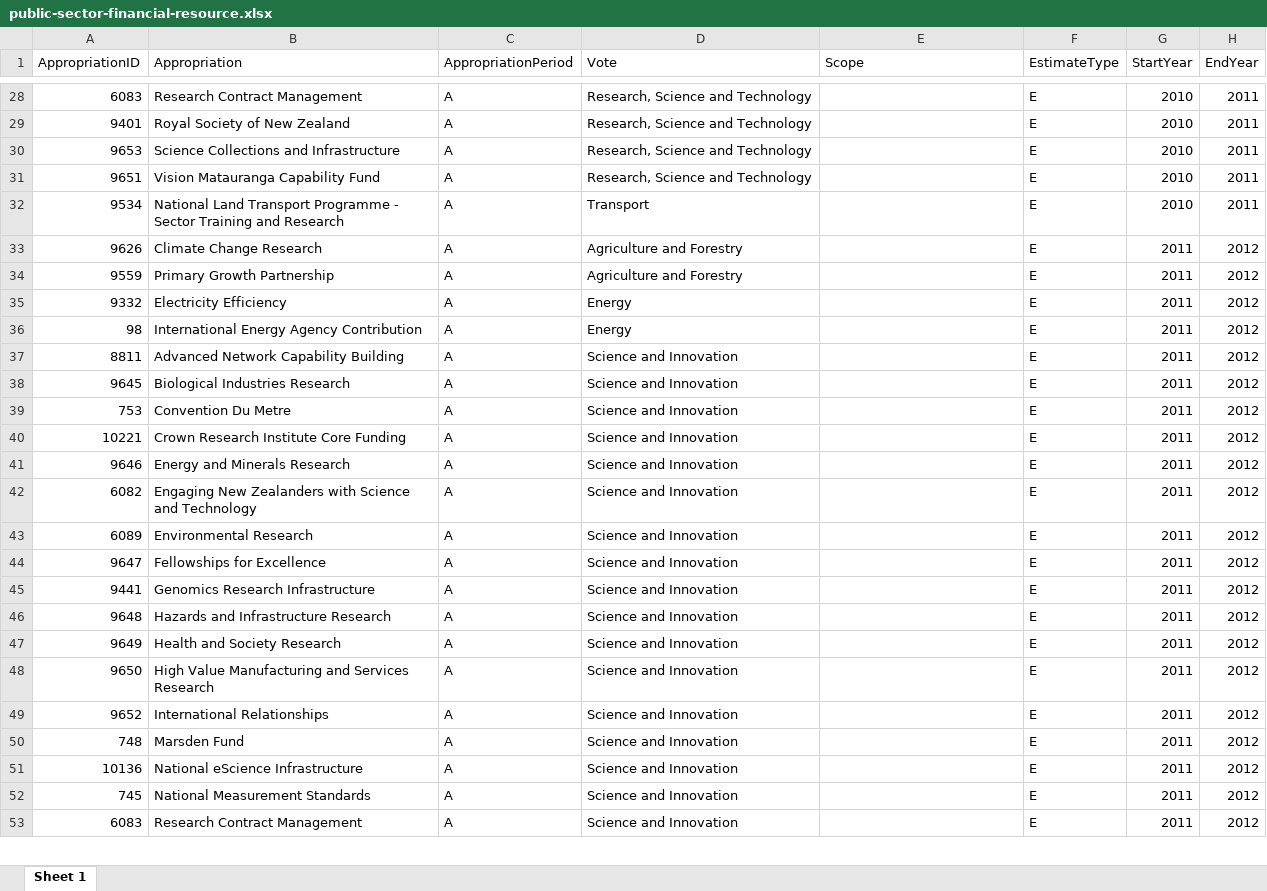
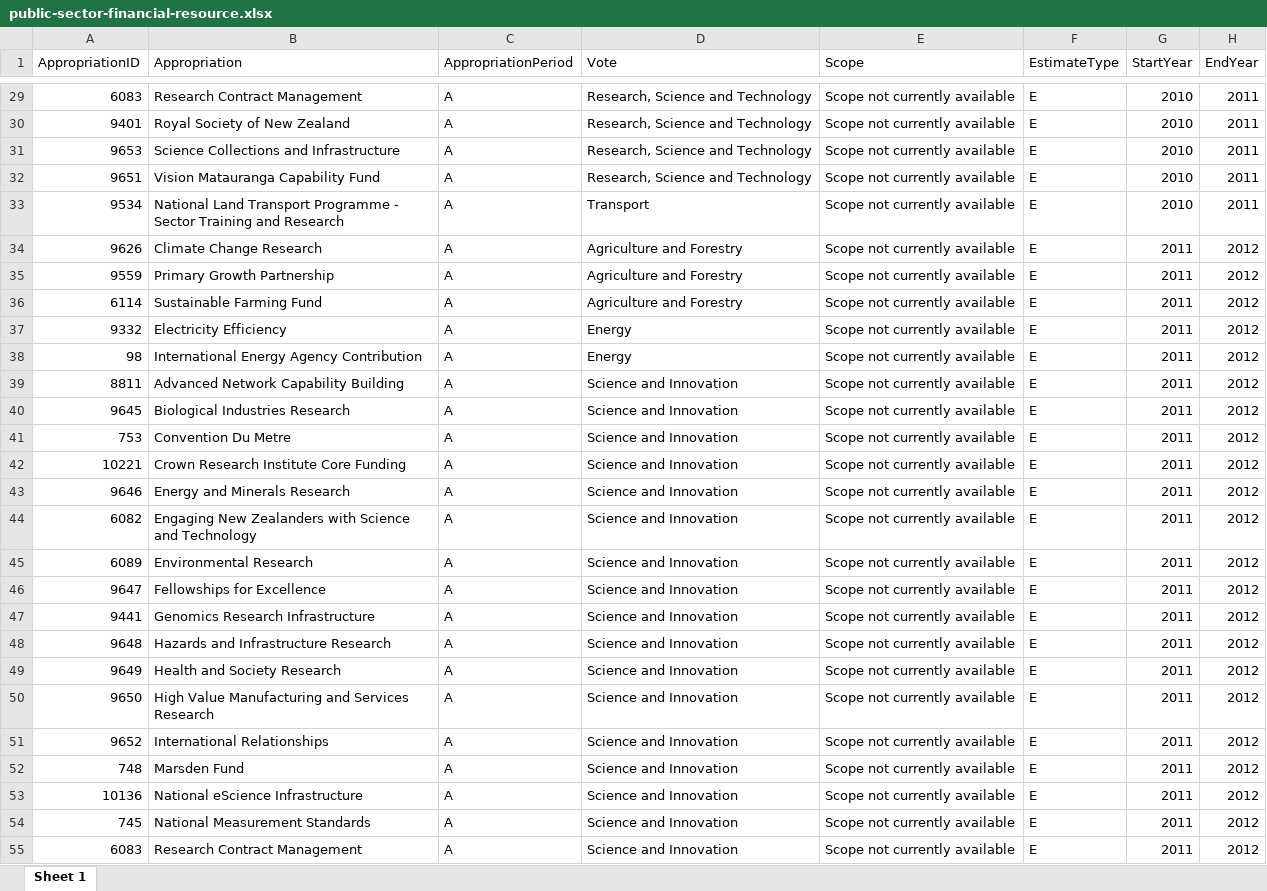
Before and after one commit to new-zealand-research-information-system/nzris-codesets, an Excel workbook: xlsx/public-sector-financial-resource.xlsx, sheet Sheet 1, drawn as a sheet; only a part is shown, gaps mark what is left out; values as stored, in another font and other column widths than the file's, no borders; addresses are those after the commit; the diff covers the shown part only; the diff names each change by its address in the sheet, - before the commit and + after, or states it on an @@ line.

Commit message:
Added leading zeros to NSC Themes, added Sustainable Farming Fund to appropriations

```diff
--- a/xlsx/public-sector-financial-resource.xlsx (sheet Sheet 1)
+++ b/xlsx/public-sector-financial-resource.xlsx (sheet Sheet 1)
-E29:E35 (Scope): (empty)
+E29:E35 (Scope): Scope not currently available
+row 36: 6114 | Sustainable Farming Fund | A | Agriculture and Forestry | Scope not currently available | E | 2011 | 2012
-E37:E55 (Scope): (empty)
+E37:E55 (Scope): Scope not currently available
```
Also changed, not shown: 20 added rows and 31 edited cells elsewhere in this sheet, xlsx/national-science-challenge-theme.xlsx, 7 other files.
